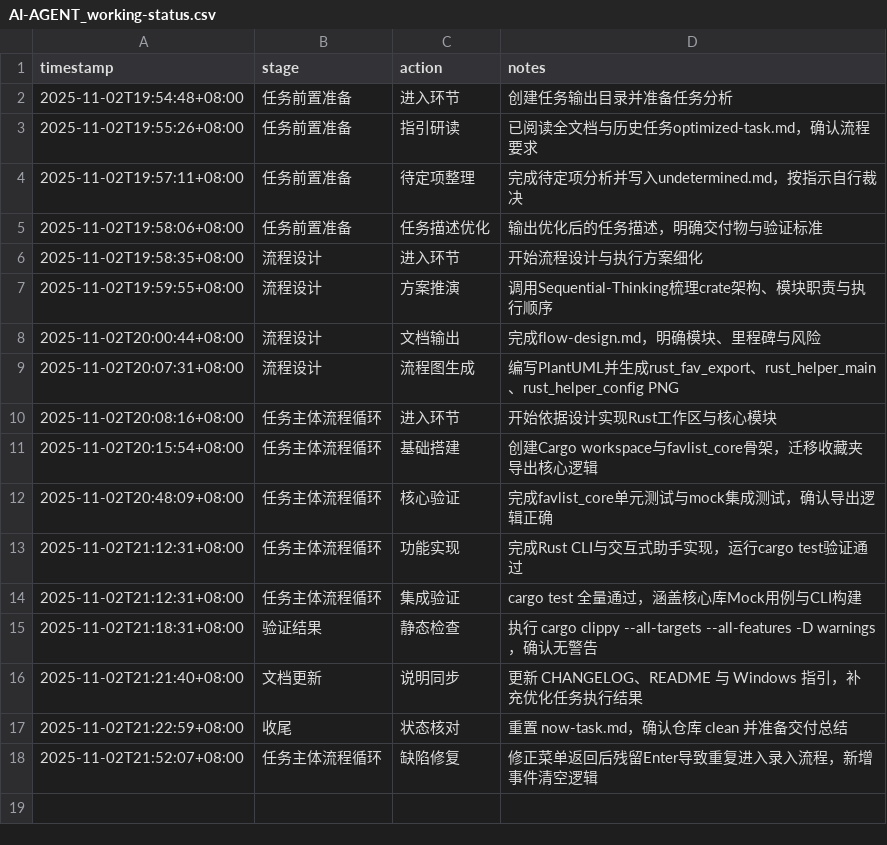
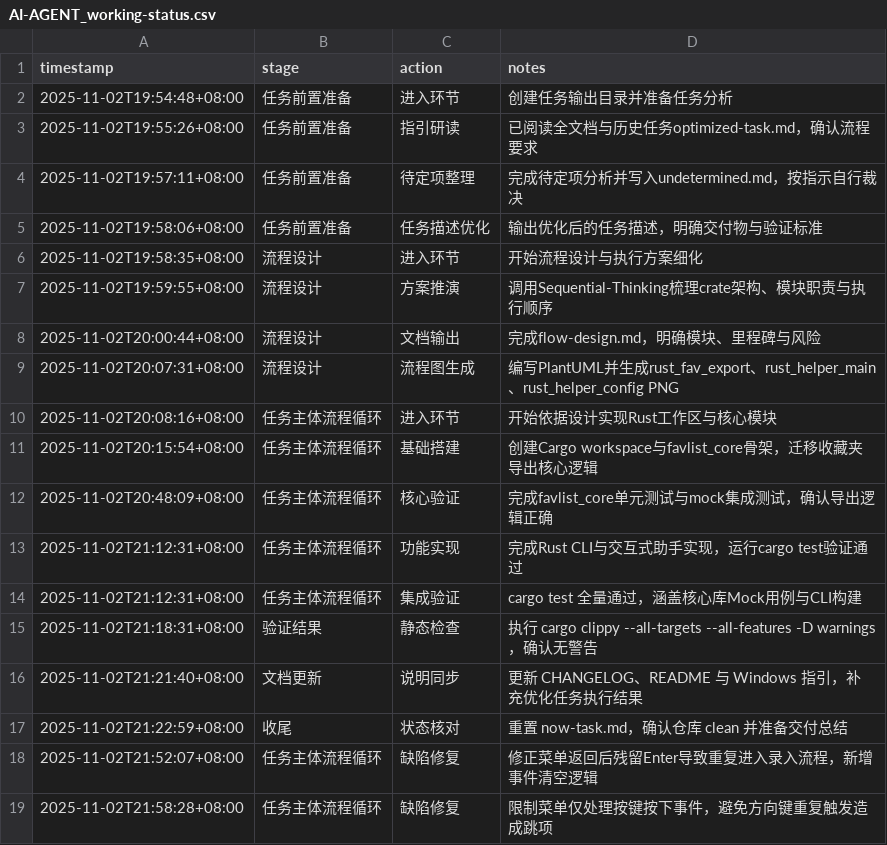
Before and after one commit to sayurinana/auto_download_favlist, a CSV file: ai-agent-output/2025-11-02T19-54-16_UTC+8_Rust收藏工具重构/AI-AGENT_working-status.csv, drawn as a sheet.

```diff
--- a/ai-agent-output/2025-11-02T19-54-16_UTC+8_Rust收藏工具重构/AI-AGENT_working-status.csv
+++ b/ai-agent-output/2025-11-02T19-54-16_UTC+8_Rust收藏工具重构/AI-AGENT_working-status.csv
@@ -18 +18,2 @@ timestamp,stage,action,notes
 2025-11-02T21:52:07+08:00,任务主体流程循环,缺陷修复,"修正菜单返回后残留Enter导致重复进入录入流程，新增事件清空逻辑"
+2025-11-02T21:58:28+08:00,任务主体流程循环,缺陷修复,"限制菜单仅处理按键按下事件，避免方向键重复触发造成跳项"
```
Also changed, not shown: 1 other file.
